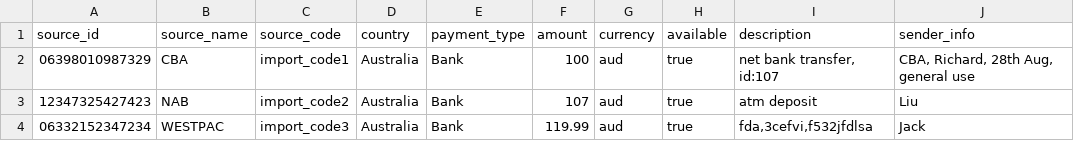
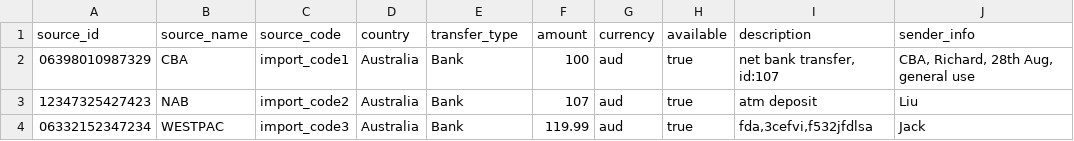
Before and after one commit to violake/fiat, a CSV file: spec/factories/transfer_ins_with_header.csv (was spec/factories/payments_with_header.csv), drawn as a sheet; only a part is shown; the diff names each change by its address in the sheet, - before the commit and + after, or states it on an @@ line.

Commit message:
[rename] rename payment to transfer-in

```diff
--- a/spec/factories/payments_with_header.csv
+++ b/spec/factories/transfer_ins_with_header.csv
-E1: payment_type
+E1: transfer_type
```
Also changed, not shown: 39 other files.
